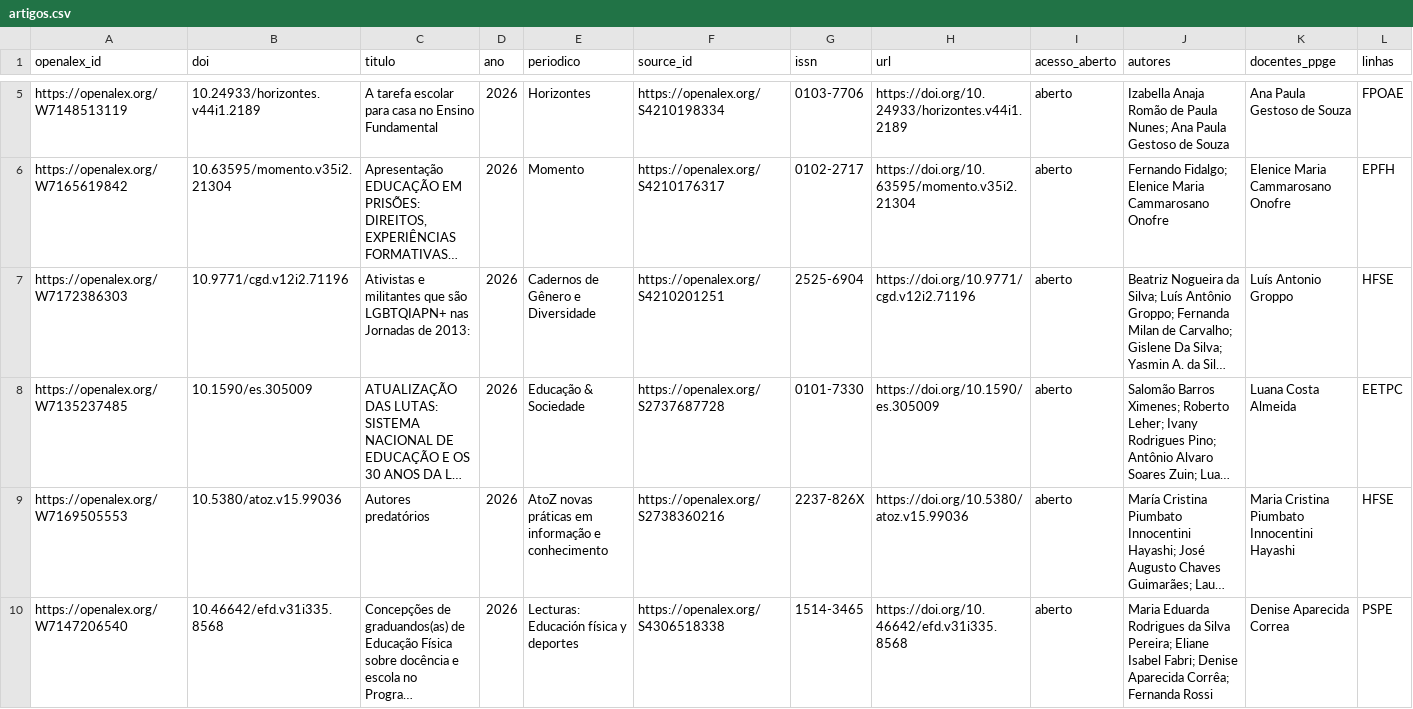
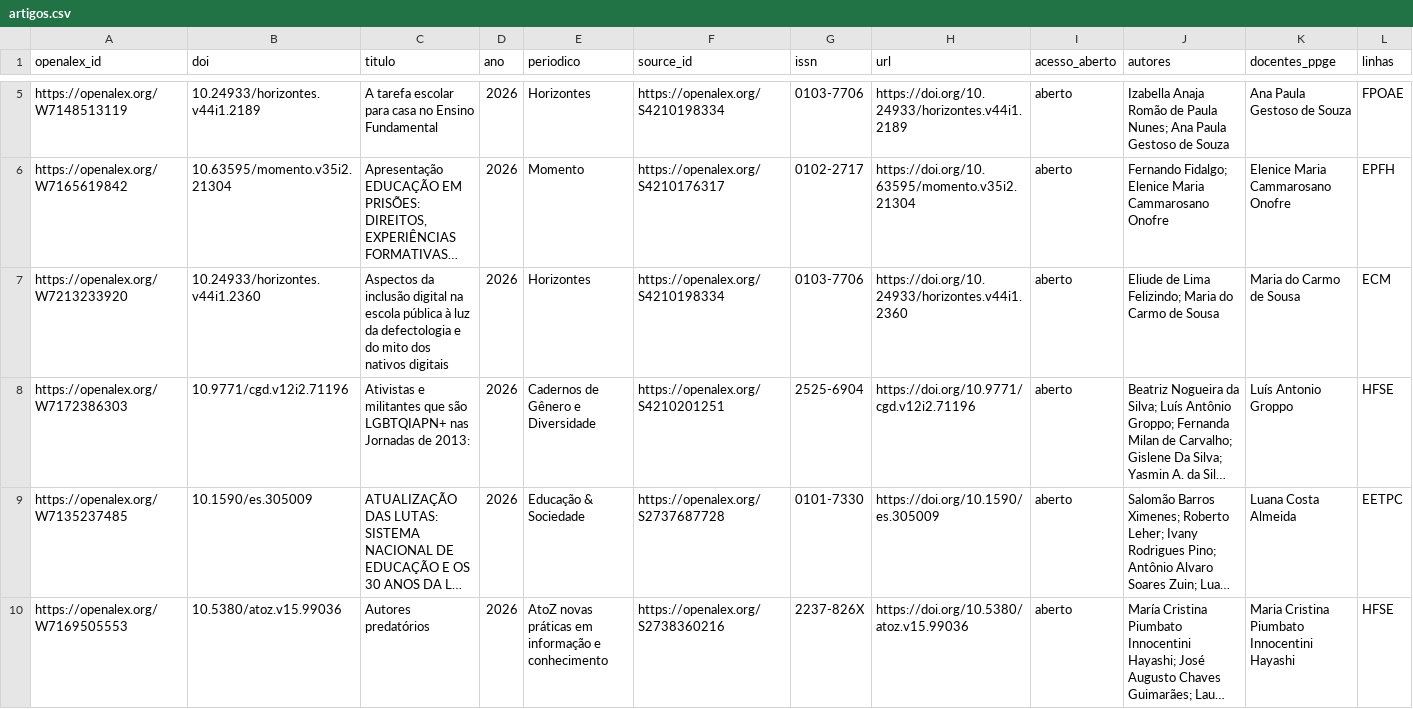
Before and after one commit to gerlansilva/producao-ppge-ufscar, a CSV file: public/data/artigos.csv, drawn as a sheet; only a part is shown, gaps mark what is left out; the shorter side is filled out with more unchanged rows; long unchanged cells end in …; the diff covers the shown part only; the diff names each change by its address in the sheet, - before the commit and + after, or states it on an @@ line.

```diff
--- a/public/data/artigos.csv
+++ b/public/data/artigos.csv
+row 7: https://openalex.org/W7213233920 | 10.24933/horizontes.v44i1.2360 | Aspectos da inclusão digital na escola pública à luz da defectologia e do mito dos nativos digitais | 2026 | Horizontes | https://openalex.org/S4210198334 | 0103-7706 | https://doi.org/10.24933/horizontes.v44i1.2360 | aberto | Eliude de Lima Felizindo; Maria do Carmo de Sousa | Maria do Carmo de Sousa | ECM
```
Also changed, not shown: 7 added rows, 1 moved row and 1 edited cell elsewhere in this file, 3 other files.
